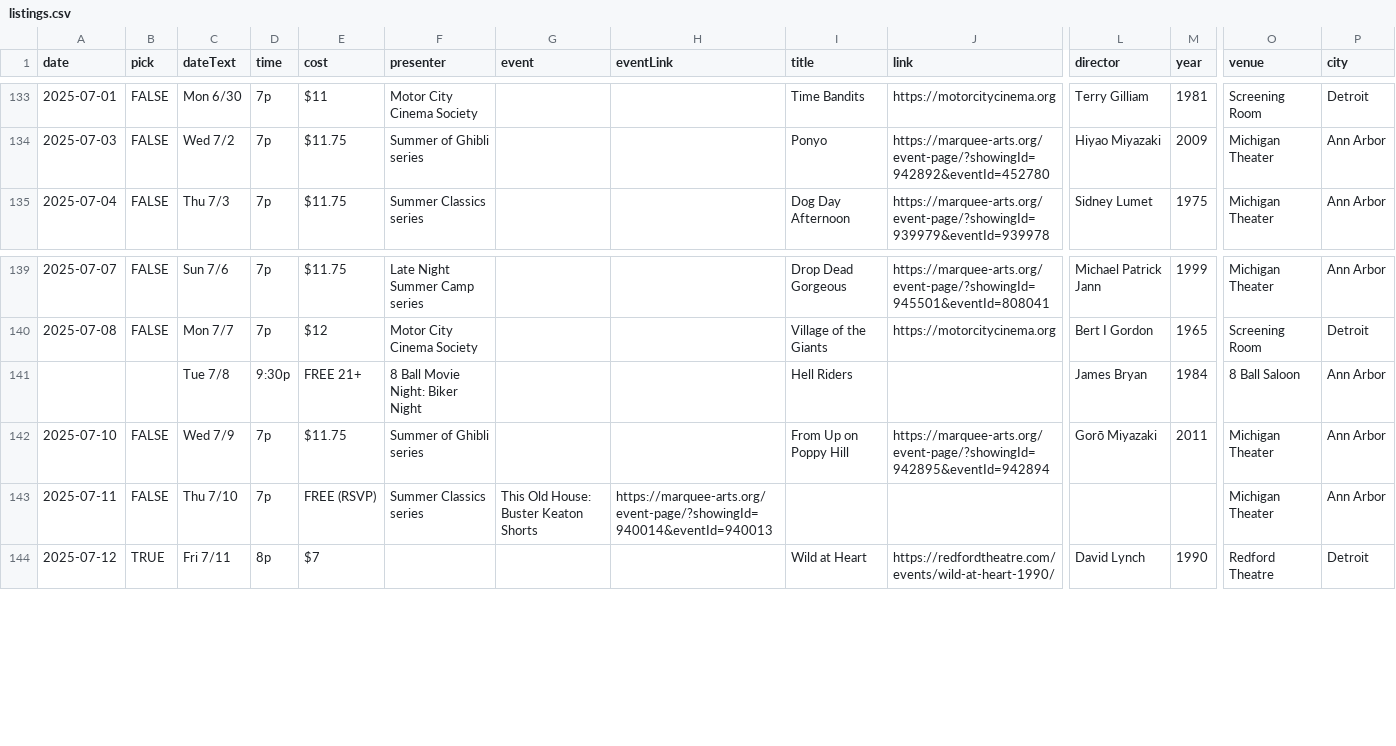
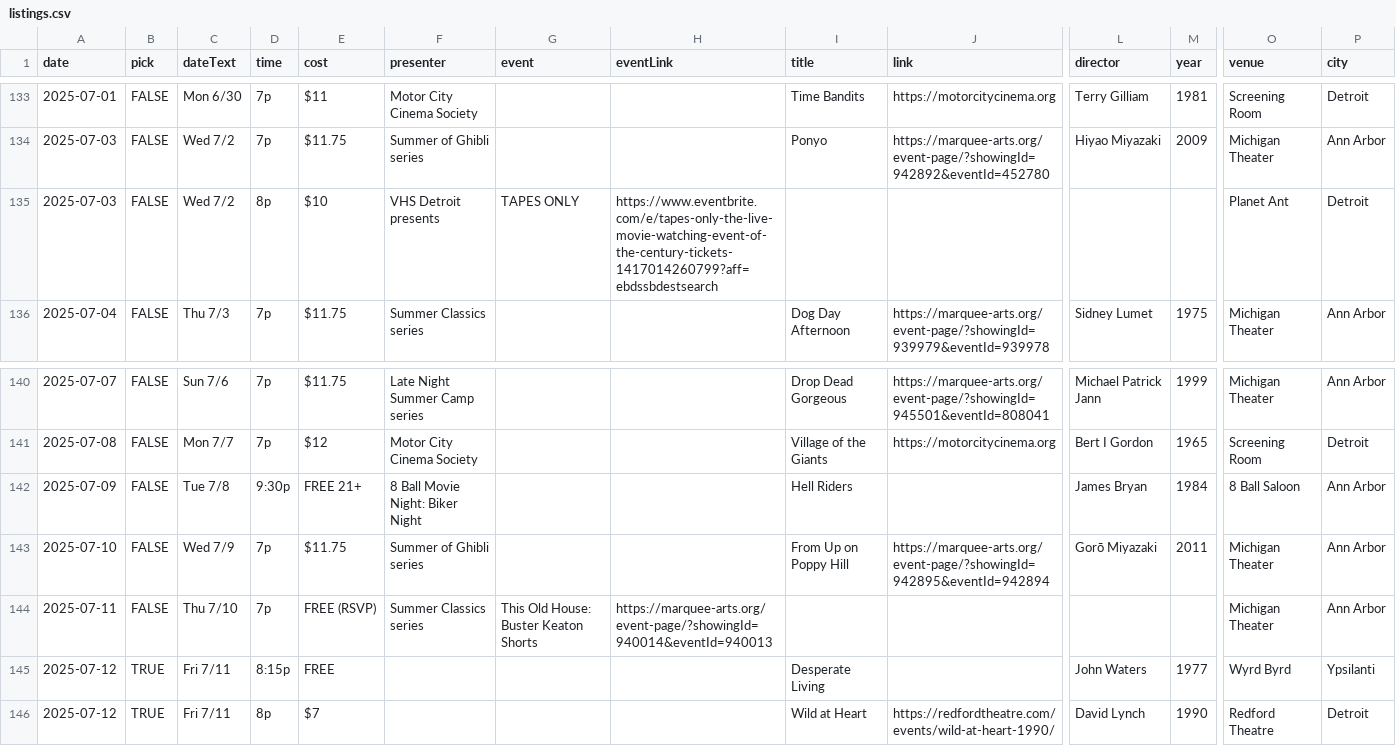
Before and after one commit to ypsijav/ypsijav.github.io, a CSV file: listings.csv, drawn as a sheet; only a part is shown, gaps mark what is left out; addresses are those after the commit; rows hold the shown columns only; the diff names each change by its address in the sheet, - before the commit and + after, or states it on an @@ line.

Commit message:
Add files via upload

```diff
--- a/listings.csv
+++ b/listings.csv
+row 135: 2025-07-03 | FALSE | Wed 7/2 | 8p | $10 | VHS Detroit presents | TAPES ONLY | https://www.eventbrite.com/e/tapes-only-the-live-movie-watching-event-of-the-century-tickets-1417014260799?aff=ebdssbdestsearch |  |  |  |  | Planet Ant | Detroit
-A142 (date): (empty)
+A142 (date): 2025-07-09
-B142 (pick): (empty)
+B142 (pick): FALSE
+row 145: 2025-07-12 | TRUE | Fri 7/11 | 8:15p | FREE |  |  |  | Desperate Living |  | John Waters | 1977 | Wyrd Byrd | Ypsilanti
```
